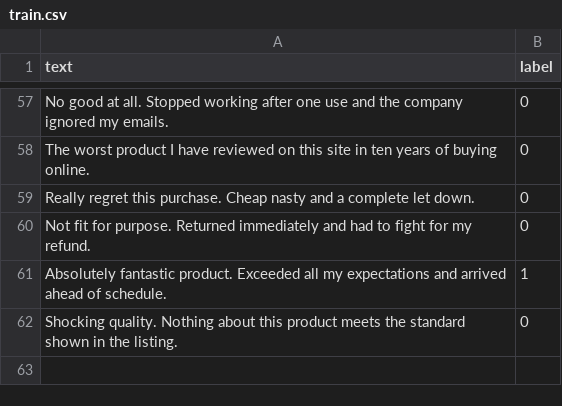
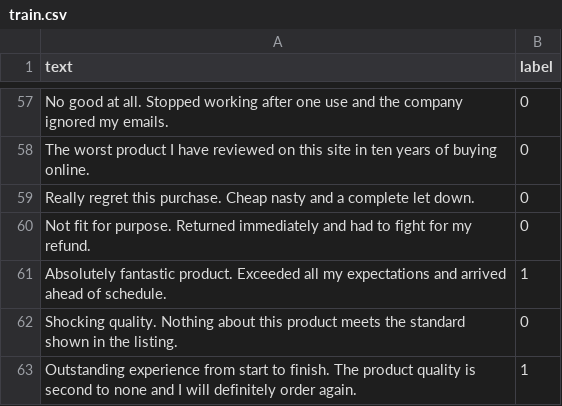
Before and after one commit to MoSahil147/case9-model-serving-lite, a CSV file: data/train.csv, drawn as a sheet; only a part is shown, gaps mark what is left out; the diff names each change by its address in the sheet, - before the commit and + after, or states it on an @@ line.

```diff
--- a/data/train.csv
+++ b/data/train.csv
+row 63: Outstanding experience from start to finish. The product quality is second to none and I will definitely order again. | 1
```
